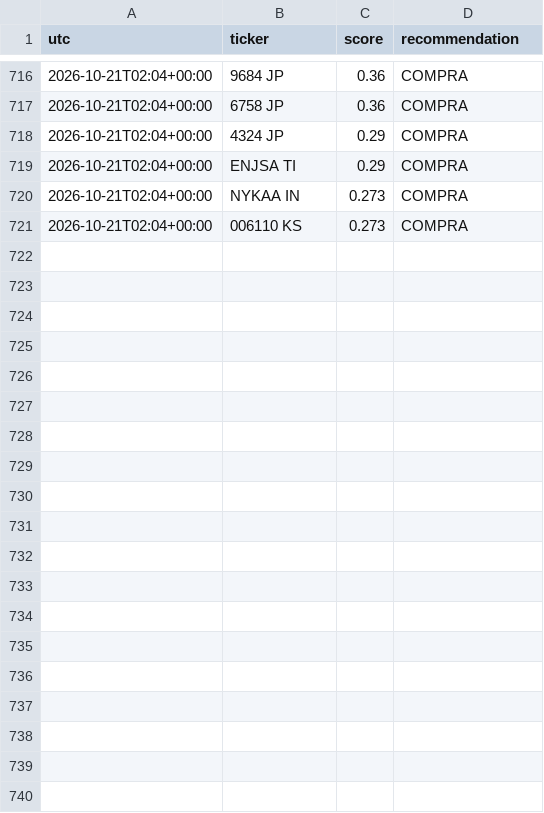
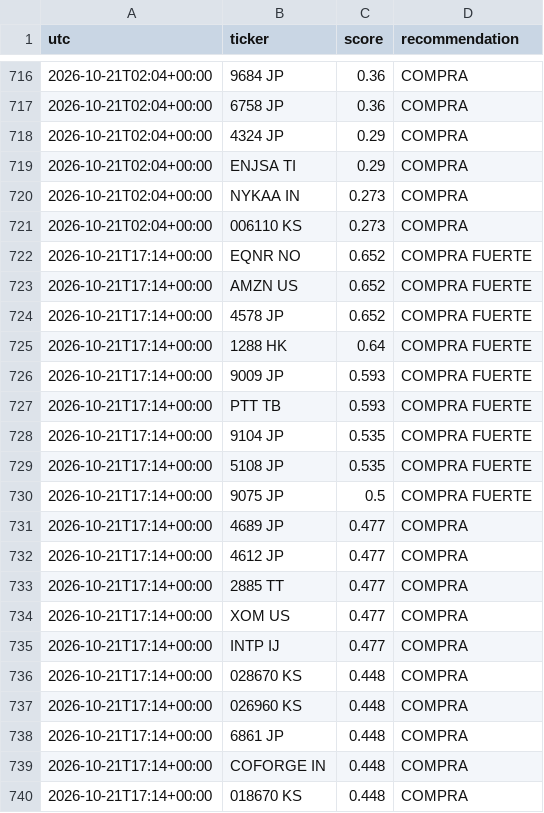
Before and after one commit to zensmid/simuklador, a CSV file: reports/history.csv, drawn as a sheet; only a part is shown, gaps mark what is left out; the diff covers the shown part only; the diff names each change by its address in the sheet, - before the commit and + after, or states it on an @@ line.

```diff
--- a/reports/history.csv
+++ b/reports/history.csv
+row 722: 2026-10-21T17:14+00:00 | EQNR NO | 0.652 | COMPRA FUERTE
+row 723: 2026-10-21T17:14+00:00 | AMZN US | 0.652 | COMPRA FUERTE
+row 724: 2026-10-21T17:14+00:00 | 4578 JP | 0.652 | COMPRA FUERTE
+row 725: 2026-10-21T17:14+00:00 | 1288 HK | 0.64 | COMPRA FUERTE
+row 726: 2026-10-21T17:14+00:00 | 9009 JP | 0.593 | COMPRA FUERTE
+row 727: 2026-10-21T17:14+00:00 | PTT TB | 0.593 | COMPRA FUERTE
+row 728: 2026-10-21T17:14+00:00 | 9104 JP | 0.535 | COMPRA FUERTE
+row 729: 2026-10-21T17:14+00:00 | 5108 JP | 0.535 | COMPRA FUERTE
+row 730: 2026-10-21T17:14+00:00 | 9075 JP | 0.5 | COMPRA FUERTE
+row 731: 2026-10-21T17:14+00:00 | 4689 JP | 0.477 | COMPRA
+row 732: 2026-10-21T17:14+00:00 | 4612 JP | 0.477 | COMPRA
+row 733: 2026-10-21T17:14+00:00 | 2885 TT | 0.477 | COMPRA
+row 734: 2026-10-21T17:14+00:00 | XOM US | 0.477 | COMPRA
+row 735: 2026-10-21T17:14+00:00 | INTP IJ | 0.477 | COMPRA
+row 736: 2026-10-21T17:14+00:00 | 028670 KS | 0.448 | COMPRA
+row 737: 2026-10-21T17:14+00:00 | 026960 KS | 0.448 | COMPRA
+row 738: 2026-10-21T17:14+00:00 | 6861 JP | 0.448 | COMPRA
+row 739: 2026-10-21T17:14+00:00 | COFORGE IN | 0.448 | COMPRA
+row 740: 2026-10-21T17:14+00:00 | 018670 KS | 0.448 | COMPRA
```
Also changed, not shown: 21 added rows elsewhere in this file, 5 other files.
